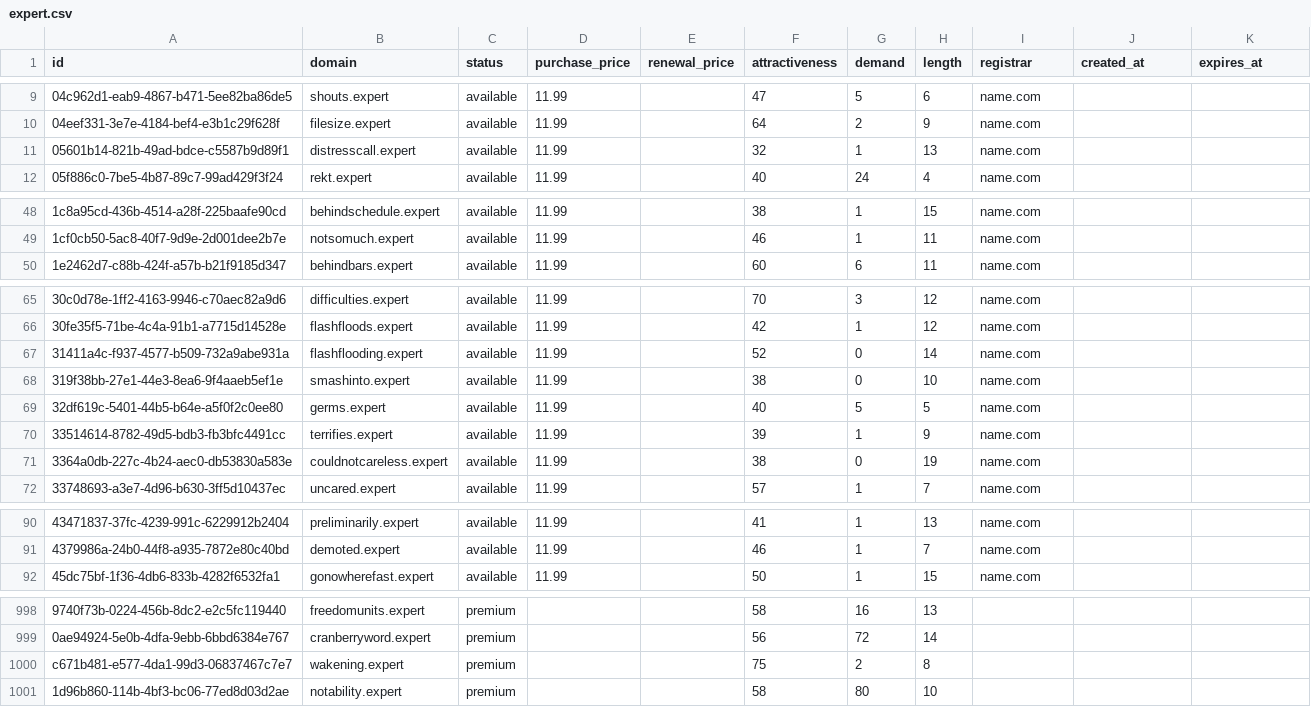
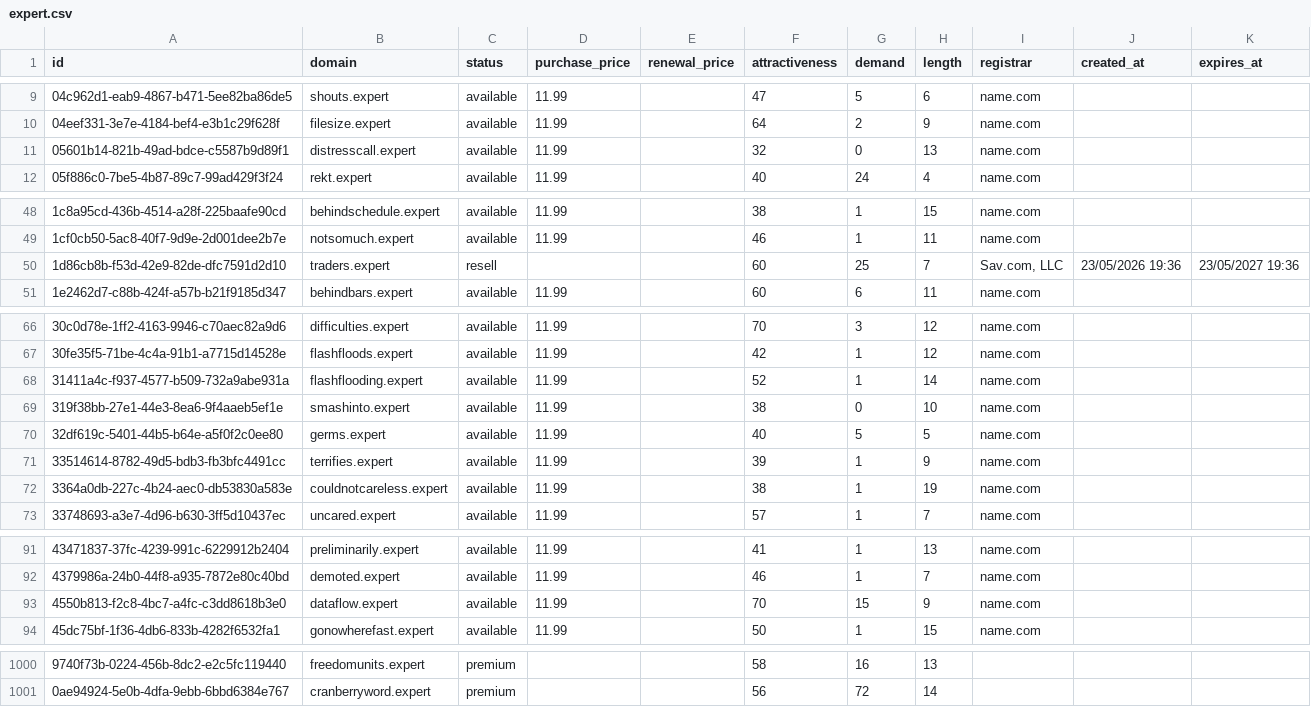
Before and after one commit to UniqueDomains/expert-oneword-domains, a CSV file: expert.csv, drawn as a sheet; only a part is shown, gaps mark what is left out; removed rows and columns are numbered as before the commit, all else as after; the diff covers the shown part only; the diff names each change by its address in the sheet, - before the commit and + after, or states it on an @@ line.

Commit message:
Domains update

```diff
--- a/expert.csv
+++ b/expert.csv
-G11 (demand): 1
+G11 (demand): 0
+row 50: 1d86cb8b-f53d-42e9-82de-dfc7591d2d10 | traders.expert | resell |  |  | 60 | 25 | 7 | Sav.com, LLC | 23/05/2026 19:36 | 23/05/2027 19:36
-G68 (demand): 0
+G68 (demand): 1
-G72 (demand): 0
+G72 (demand): 1
+row 93: 4550b813-f2c8-4bc7-a4fc-c3dd8618b3e0 | dataflow.expert | available | 11.99 |  | 70 | 15 | 9 | name.com
-row 1000: c671b481-e577-4da1-99d3-06837467c7e7 | wakening.expert | premium |  |  | 75 | 2 | 8
-row 1001: 1d96b860-114b-4bf3-bc06-77ed8d03d2ae | notability.expert | premium |  |  | 58 | 80 | 10
```
Also changed, not shown: 7 edited cells elsewhere in this file, 4 other files.
